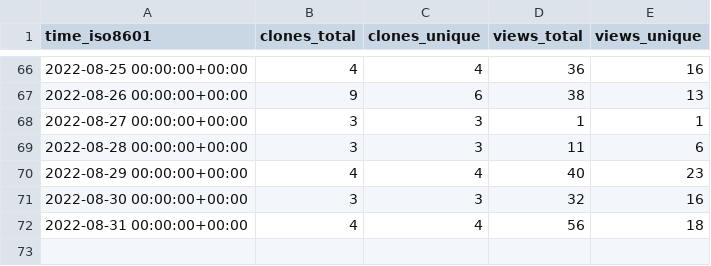
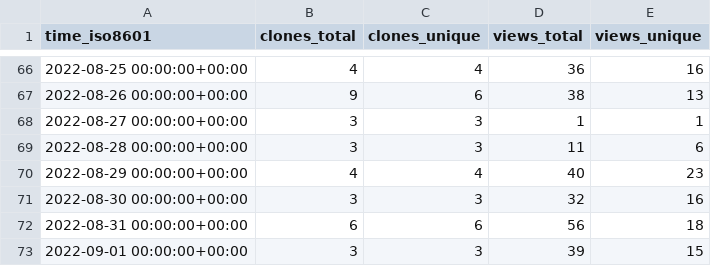
Before and after one commit to awslabs/aws-security-analytics-bootstrap, a CSV file: awslabs/aws-security-analytics-bootstrap/ghrs-data/views_clones_aggregate.csv, drawn as a sheet; only a part is shown, gaps mark what is left out.

```diff
--- a/awslabs/aws-security-analytics-bootstrap/ghrs-data/views_clones_aggregate.csv
+++ b/awslabs/aws-security-analytics-bootstrap/ghrs-data/views_clones_aggregate.csv
@@ -71,2 +71,3 @@ time_iso8601,clones_total,clones_unique,views_total,views_unique
 2022-08-30 00:00:00+00:00,3,3,32,16
-2022-08-31 00:00:00+00:00,4,4,56,18
+2022-08-31 00:00:00+00:00,6,6,56,18
+2022-09-01 00:00:00+00:00,3,3,39,15
```
Also changed, not shown: 1 other file.
